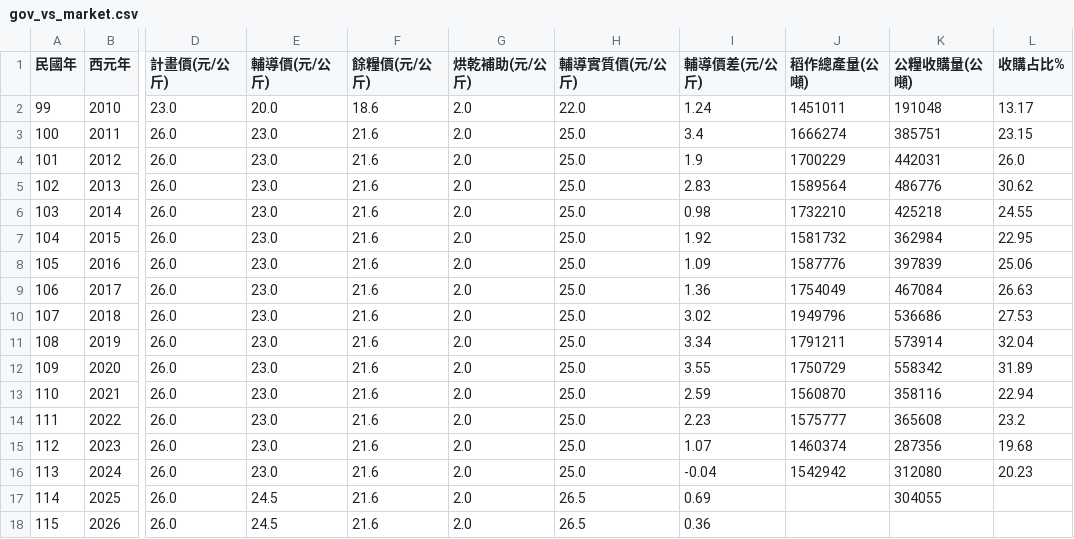
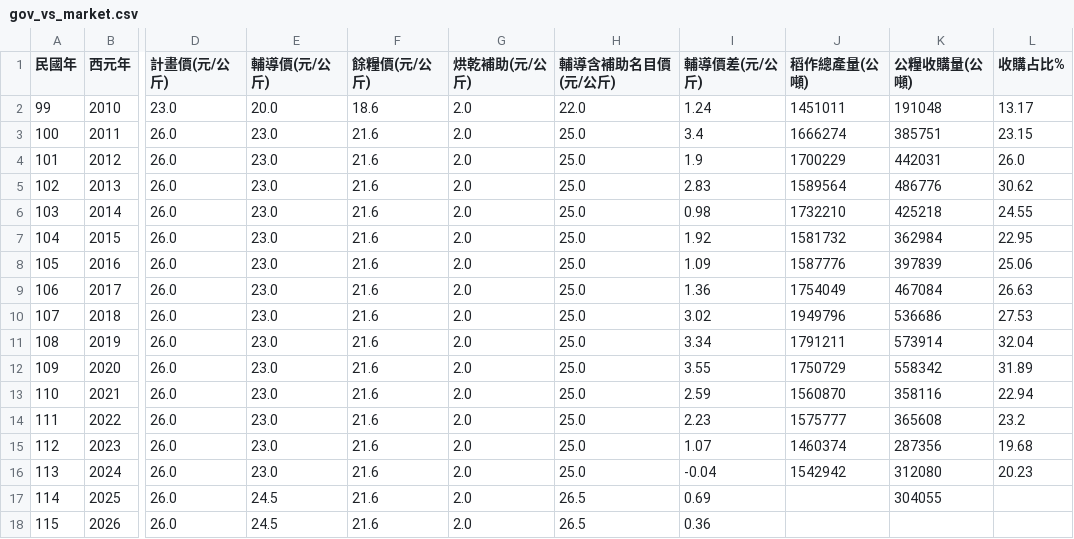
Before and after one commit to cormort/rice-price-tw, a CSV file: data/gov_vs_market.csv, drawn as a sheet; only a part is shown, gaps mark what is left out; the diff names each change by its address in the sheet, - before the commit and + after, or states it on an @@ line.

```diff
--- a/data/gov_vs_market.csv
+++ b/data/gov_vs_market.csv
-H1: 輔導實質價(元/公斤)
+H1: 輔導含補助名目價(元/公斤)
```
Also changed, not shown: data/variety_vs_gov.csv, 3 other files.
